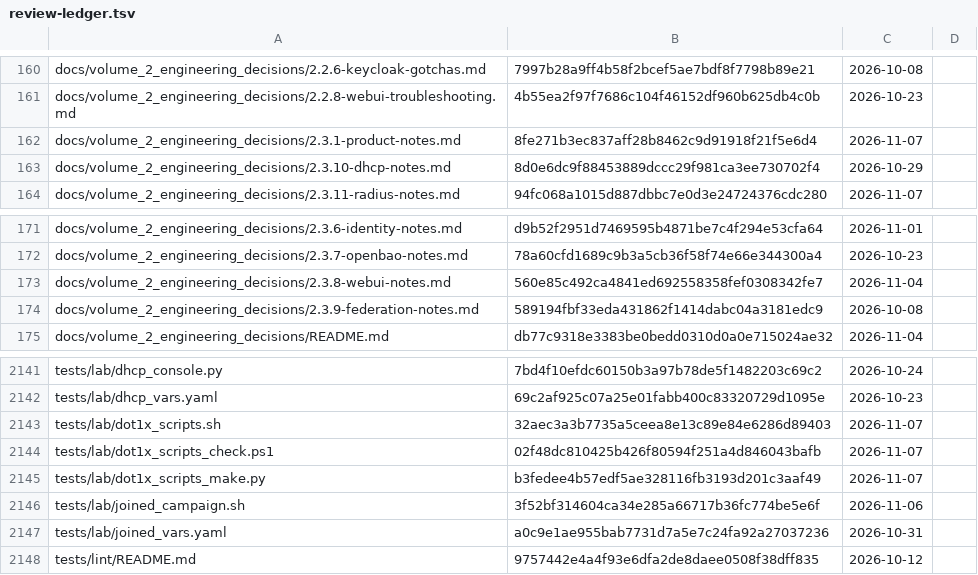
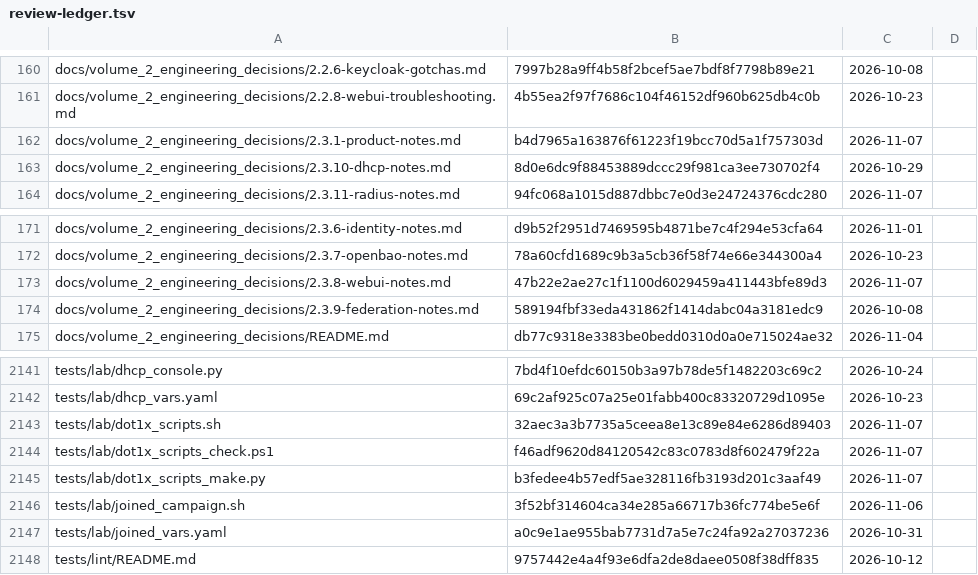
Before and after one commit to archdukejim/fabric-ctl, a TSV file: docs/volume_2_engineering_decisions/assets/review-ledger.tsv, drawn as a sheet; only a part is shown, gaps mark what is left out.

```diff
--- a/docs/volume_2_engineering_decisions/assets/review-ledger.tsv
+++ b/docs/volume_2_engineering_decisions/assets/review-ledger.tsv
@@ -161,3 +161,3 @@ docs/volume_2_engineering_decisions/2.2.6-keycloak-gotchas.md	7997b28a9ff4b58f2b
 docs/volume_2_engineering_decisions/2.2.8-webui-troubleshooting.md	4b55ea2f97f7686c104f46152df960b625db4c0b	2026-10-23	
-docs/volume_2_engineering_decisions/2.3.1-product-notes.md	8fe271b3ec837aff28b8462c9d91918f21f5e6d4	2026-11-07	
+docs/volume_2_engineering_decisions/2.3.1-product-notes.md	b4d7965a163876f61223f19bcc70d5a1f757303d	2026-11-07	
 docs/volume_2_engineering_decisions/2.3.10-dhcp-notes.md	8d0e6dc9f88453889dccc29f981ca3ee730702f4	2026-10-29	
@@ -172,3 +172,3 @@ docs/volume_2_engineering_decisions/2.3.6-identity-notes.md	d9b52f2951d7469595b4
 docs/volume_2_engineering_decisions/2.3.7-openbao-notes.md	78a60cfd1689c9b3a5cb36f58f74e66e344300a4	2026-10-23	
-docs/volume_2_engineering_decisions/2.3.8-webui-notes.md	560e85c492ca4841ed692558358fef0308342fe7	2026-11-04	
+docs/volume_2_engineering_decisions/2.3.8-webui-notes.md	47b22e2ae27c1f1100d6029459a411443bfe89d3	2026-11-07	
 docs/volume_2_engineering_decisions/2.3.9-federation-notes.md	589194fbf33eda431862f1414dabc04a3181edc9	2026-10-08	
@@ -2143,3 +2143,3 @@ tests/lab/dhcp_vars.yaml	69c2af925c07a25e01fabb400c83320729d1095e	2026-10-23
 tests/lab/dot1x_scripts.sh	32aec3a3b7735a5ceea8e13c89e84e6286d89403	2026-11-07	
-tests/lab/dot1x_scripts_check.ps1	02f48dc810425b426f80594f251a4d846043bafb	2026-11-07	
+tests/lab/dot1x_scripts_check.ps1	f46adf9620d84120542c83c0783d8f602479f22a	2026-11-07	
 tests/lab/dot1x_scripts_make.py	b3fedee4b57edf5ae328116fb3193d201c3aaf49	2026-11-07	
```
Also changed, not shown: 3 other files.
